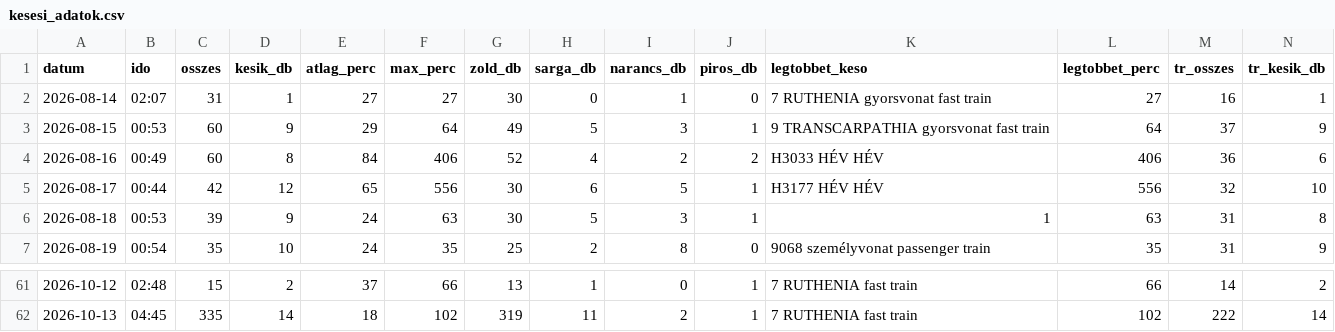
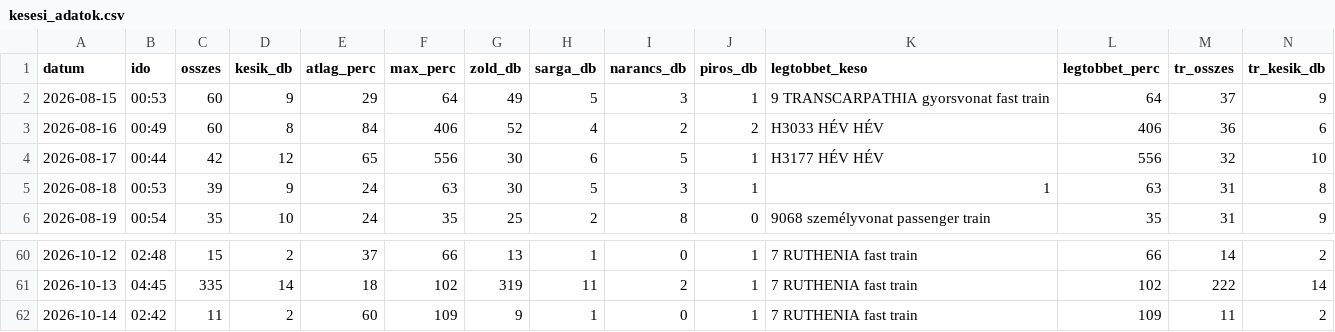
Before and after one commit to molnarzsoltphoto/abigel-stats, a CSV file: data/kesesi_adatok.csv, drawn as a sheet; only a part is shown, gaps mark what is left out; removed rows and columns are numbered as before the commit, all else as after; rows hold the shown columns only; the diff names each change by its address in the sheet, - before the commit and + after, or states it on an @@ line.

Commit message:
Napi késési adat – 2026-10-14

```diff
--- a/data/kesesi_adatok.csv
+++ b/data/kesesi_adatok.csv
-row 2: 2026-08-14 | 02:07 | 31 | 1 | 27 | 27 | 30 | 0 | 1 | 0 | 7 RUTHENIA gyorsvonat fast train | 27 | 16 | 1
+row 62: 2026-10-14 | 02:42 | 11 | 2 | 60 | 109 | 9 | 1 | 0 | 1 | 7 RUTHENIA fast train | 109 | 11 | 2
```
